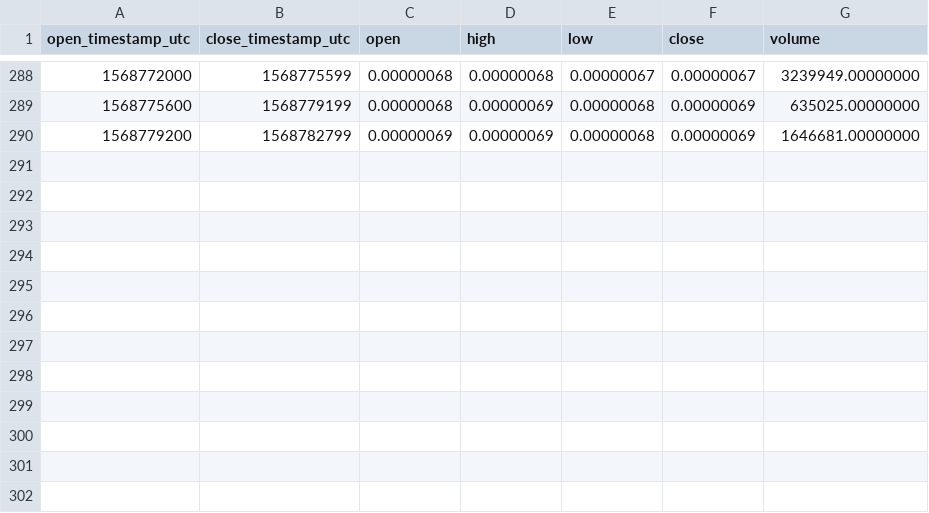
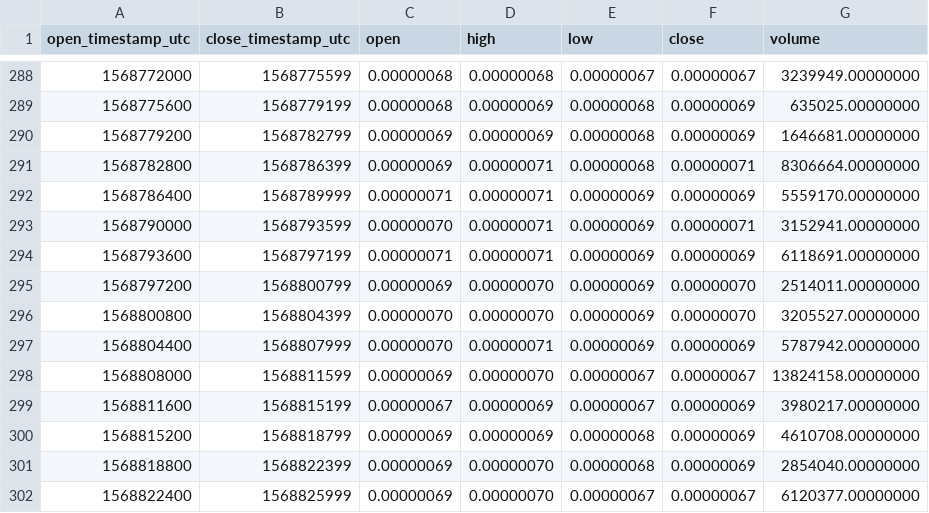
Before and after one commit to cryptobigbro/binance-CHZBTC, a CSV file: binance-CHZBTC-1h.csv, drawn as a sheet; only a part is shown, gaps mark what is left out.

Commit message:
Update OHLCV data.

```diff
--- a/binance-CHZBTC-1h.csv
+++ b/binance-CHZBTC-1h.csv
@@ -290 +290,13 @@ open_timestamp_utc,close_timestamp_utc,open,high,low,close,volume
 1568779200,1568782799,0.00000069,0.00000069,0.00000068,0.00000069,1646681.00000000
+1568782800,1568786399,0.00000069,0.00000071,0.00000068,0.00000071,8306664.00000000
+1568786400,1568789999,0.00000071,0.00000071,0.00000069,0.00000069,5559170.00000000
+1568790000,1568793599,0.00000070,0.00000071,0.00000069,0.00000071,3152941.00000000
+1568793600,1568797199,0.00000071,0.00000071,0.00000069,0.00000069,6118691.00000000
+1568797200,1568800799,0.00000069,0.00000070,0.00000069,0.00000070,2514011.00000000
+1568800800,1568804399,0.00000070,0.00000070,0.00000069,0.00000070,3205527.00000000
+1568804400,1568807999,0.00000070,0.00000071,0.00000069,0.00000069,5787942.00000000
+1568808000,1568811599,0.00000069,0.00000070,0.00000067,0.00000067,13824158.00000000
+1568811600,1568815199,0.00000067,0.00000069,0.00000067,0.00000069,3980217.00000000
+1568815200,1568818799,0.00000069,0.00000069,0.00000068,0.00000069,4610708.00000000
+1568818800,1568822399,0.00000069,0.00000070,0.00000068,0.00000069,2854040.00000000
+1568822400,1568825999,0.00000069,0.00000070,0.00000067,0.00000067,6120377.00000000
```
Also changed, not shown: 1 other file.
